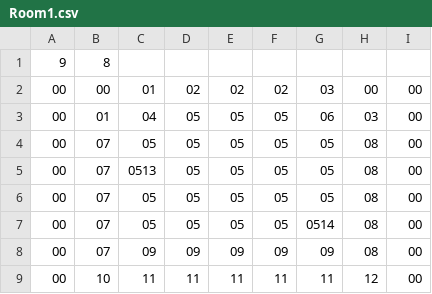
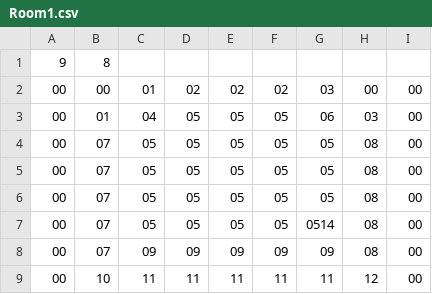
Before and after one commit to Projetos-Enzo-e-Luisa-POO/projectsPOO, a CSV file: amnesia/assets/Room1.csv, drawn as a sheet.

```diff
--- a/amnesia/assets/Room1.csv
+++ b/amnesia/assets/Room1.csv
@@ -4,3 +4,3 @@
 00,07,05,05,05,05,05,08,00,
-00,07,0513,05,05,05,05,08,00,
+00,07,05,05,05,05,05,08,00,
 00,07,05,05,05,05,05,08,00,
```
Also changed, not shown: amnesia/desktop/bin/main/Room1.csv, 7 other files.
